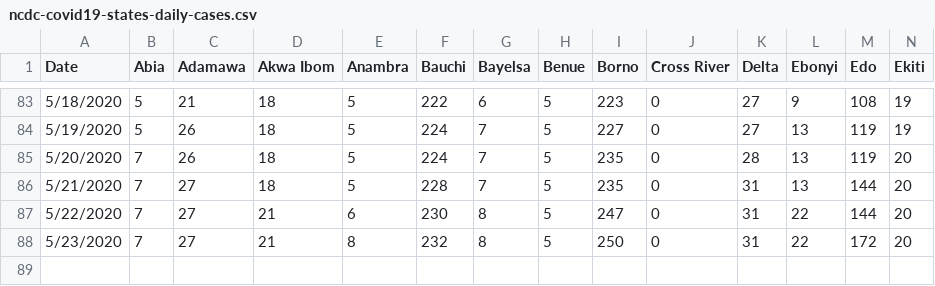
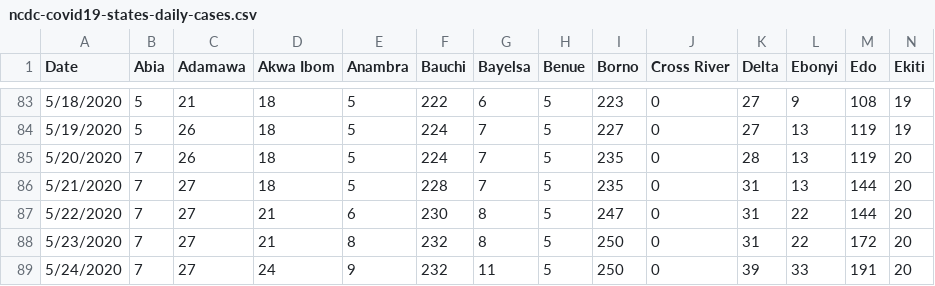
Before and after one commit to Kamparia/nigeria-covid19-data, a CSV file: data/csv/ncdc-covid19-states-daily-cases.csv, drawn as a sheet; only a part is shown, gaps mark what is left out; rows hold the shown columns only; the diff names each change by its address in the sheet, - before the commit and + after, or states it on an @@ line.

Commit message:
Latest data update (24/05/20)

```diff
--- a/data/csv/ncdc-covid19-states-daily-cases.csv
+++ b/data/csv/ncdc-covid19-states-daily-cases.csv
+row 89: 5/24/2020 | 7 | 27 | 24 | 9 | 232 | 11 | 5 | 250 | 0 | 39 | 33 | 191 | 20
```
Also changed, not shown: data/csv/ncdc-covid19-dailyupdates.csv, data/csv/ncdc-covid19-states-daily-deaths.csv, 6 other files.
